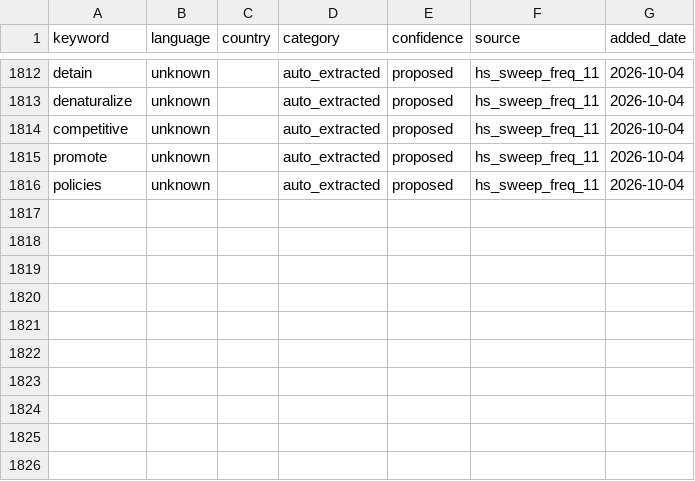
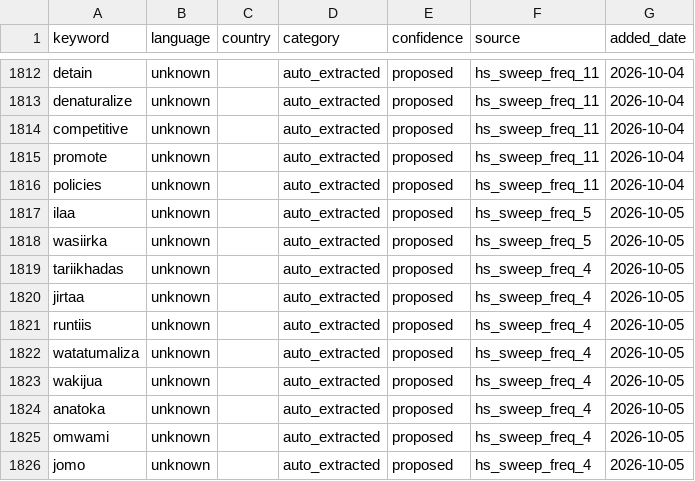
Before and after one commit to KSvend/IRIS, a CSV file: monitoring/autolearn/learned_keywords_hs.csv, drawn as a sheet; only a part is shown, gaps mark what is left out; the diff names each change by its address in the sheet, - before the commit and + after, or states it on an @@ line.

```diff
--- a/monitoring/autolearn/learned_keywords_hs.csv
+++ b/monitoring/autolearn/learned_keywords_hs.csv
+row 1817: ilaa | unknown |  | auto_extracted | proposed | hs_sweep_freq_5 | 2026-10-05
+row 1818: wasiirka | unknown |  | auto_extracted | proposed | hs_sweep_freq_5 | 2026-10-05
+row 1819: tariikhadas | unknown |  | auto_extracted | proposed | hs_sweep_freq_4 | 2026-10-05
+row 1820: jirtaa | unknown |  | auto_extracted | proposed | hs_sweep_freq_4 | 2026-10-05
+row 1821: runtiis | unknown |  | auto_extracted | proposed | hs_sweep_freq_4 | 2026-10-05
+row 1822: watatumaliza | unknown |  | auto_extracted | proposed | hs_sweep_freq_4 | 2026-10-05
+row 1823: wakijua | unknown |  | auto_extracted | proposed | hs_sweep_freq_4 | 2026-10-05
+row 1824: anatoka | unknown |  | auto_extracted | proposed | hs_sweep_freq_4 | 2026-10-05
+row 1825: omwami | unknown |  | auto_extracted | proposed | hs_sweep_freq_4 | 2026-10-05
+row 1826: jomo | unknown |  | auto_extracted | proposed | hs_sweep_freq_4 | 2026-10-05
```
Also changed, not shown: monitoring/autolearn/narrative_discoveries.csv, monitoring/autolearn/toxic_handles.csv, 6 other files.
